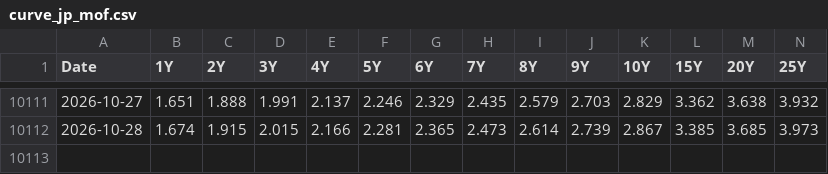
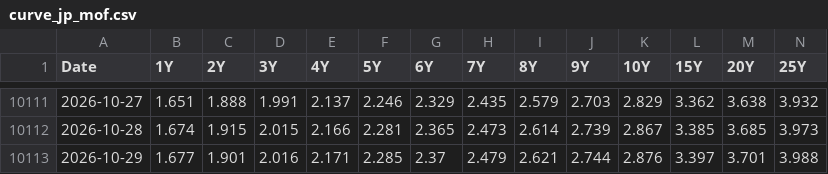
Before and after one commit to joshberelowitz-hub/fm-7k2q, a CSV file: data/curve_jp_mof.csv, drawn as a sheet; only a part is shown, gaps mark what is left out; rows hold the shown columns only; the diff names each change by its address in the sheet, - before the commit and + after, or states it on an @@ line.

```diff
--- a/data/curve_jp_mof.csv
+++ b/data/curve_jp_mof.csv
+row 10113: 2026-10-29 | 1.677 | 1.901 | 2.016 | 2.171 | 2.285 | 2.37 | 2.479 | 2.621 | 2.744 | 2.876 | 3.397 | 3.701 | 3.988
```
Also changed, not shown: data/curve_uk_daily.csv, data/yahoo_DXY.csv, 12 other files.
